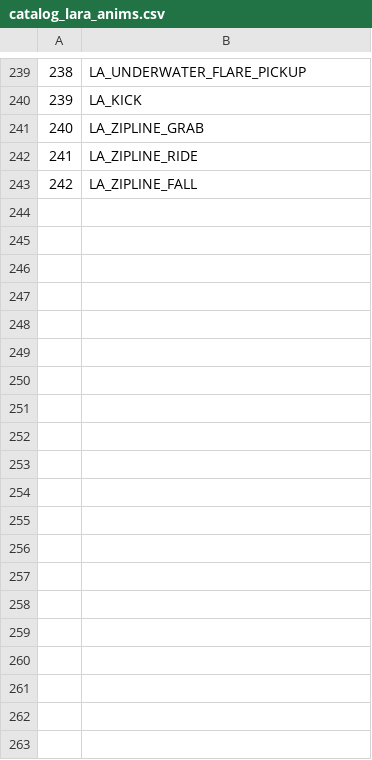
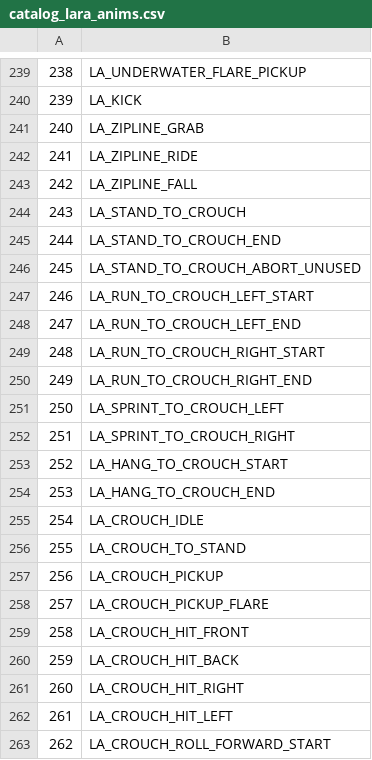
Before and after one commit to LostArtefacts/TRX, a CSV file: data/tr1/ship/cfg/catalog_lara_anims.csv, drawn as a sheet; only a part is shown, gaps mark what is left out; the diff covers the shown part only.

Commit message:
lara: add crouching/crawling to TR1 and TR2
This updates Lara's animation set in TR1 and TR2 to support crouching
and crawling.

```diff
--- a/data/tr1/ship/cfg/catalog_lara_anims.csv
+++ b/data/tr1/ship/cfg/catalog_lara_anims.csv
@@ -243 +243,21 @@
 242, LA_ZIPLINE_FALL
+243, LA_STAND_TO_CROUCH
+244, LA_STAND_TO_CROUCH_END
+245, LA_STAND_TO_CROUCH_ABORT_UNUSED
+246, LA_RUN_TO_CROUCH_LEFT_START
+247, LA_RUN_TO_CROUCH_LEFT_END
+248, LA_RUN_TO_CROUCH_RIGHT_START
+249, LA_RUN_TO_CROUCH_RIGHT_END
+250, LA_SPRINT_TO_CROUCH_LEFT
+251, LA_SPRINT_TO_CROUCH_RIGHT
+252, LA_HANG_TO_CROUCH_START
+253, LA_HANG_TO_CROUCH_END
+254, LA_CROUCH_IDLE
+255, LA_CROUCH_TO_STAND
+256, LA_CROUCH_PICKUP
+257, LA_CROUCH_PICKUP_FLARE
+258, LA_CROUCH_HIT_FRONT
+259, LA_CROUCH_HIT_BACK
+260, LA_CROUCH_HIT_RIGHT
+261, LA_CROUCH_HIT_LEFT
+262, LA_CROUCH_ROLL_FORWARD_START
```
Also changed, not shown: 38 added rows elsewhere in this file, data/tr1/ship/cfg/catalog_lara_states.csv, data/tr1/ship/cfg/catalog_samples.csv, 24 other files.
